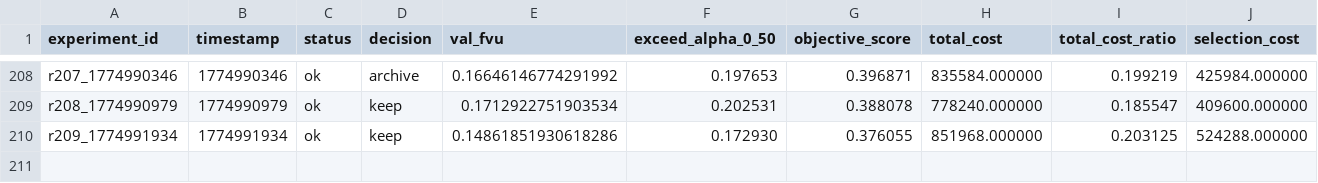
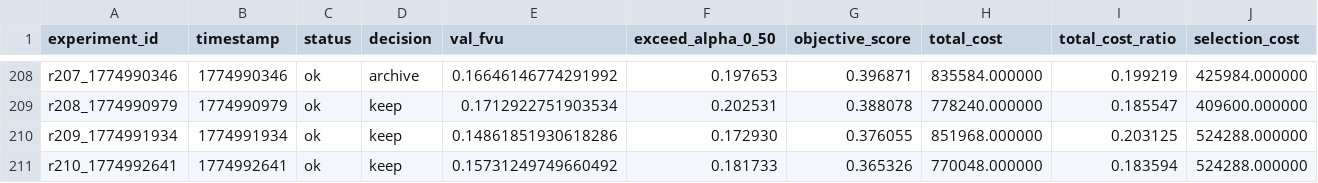
Before and after one commit to duanzhaol/sparsify, a TSV file: research/history/results.tsv, drawn as a sheet; only a part is shown, gaps mark what is left out; rows hold the shown columns only; the diff names each change by its address in the sheet, - before the commit and + after, or states it on an @@ line.

Commit message:
experiment: round 0210 standard expert_topk keep

```diff
--- a/research/history/results.tsv
+++ b/research/history/results.tsv
+row 211: r210_1774992641 | 1774992641 | ok | keep | 0.15731249749660492 | 0.181733 | 0.365326 | 770048.000000 | 0.183594 | 524288.000000
```
Also changed, not shown: 9 other files.
